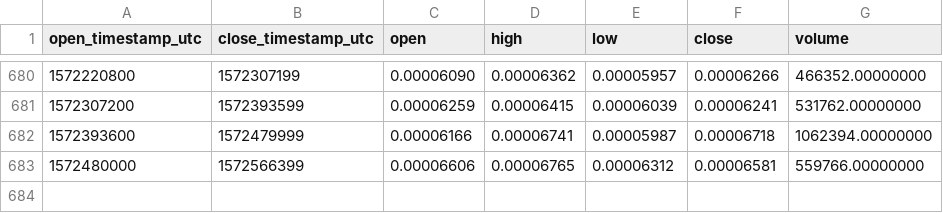
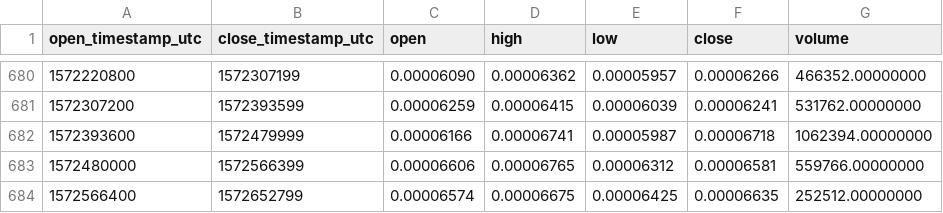
Before and after one commit to cryptobigbro/binance-OSTETH, a CSV file: binance-OSTETH-1d.csv, drawn as a sheet; only a part is shown, gaps mark what is left out.

Commit message:
Update OHLCV data.

```diff
--- a/binance-OSTETH-1d.csv
+++ b/binance-OSTETH-1d.csv
@@ -683 +683,2 @@ open_timestamp_utc,close_timestamp_utc,open,high,low,close,volume
 1572480000,1572566399,0.00006606,0.00006765,0.00006312,0.00006581,559766.00000000
+1572566400,1572652799,0.00006574,0.00006675,0.00006425,0.00006635,252512.00000000
```
Also changed, not shown: 1 other file.
